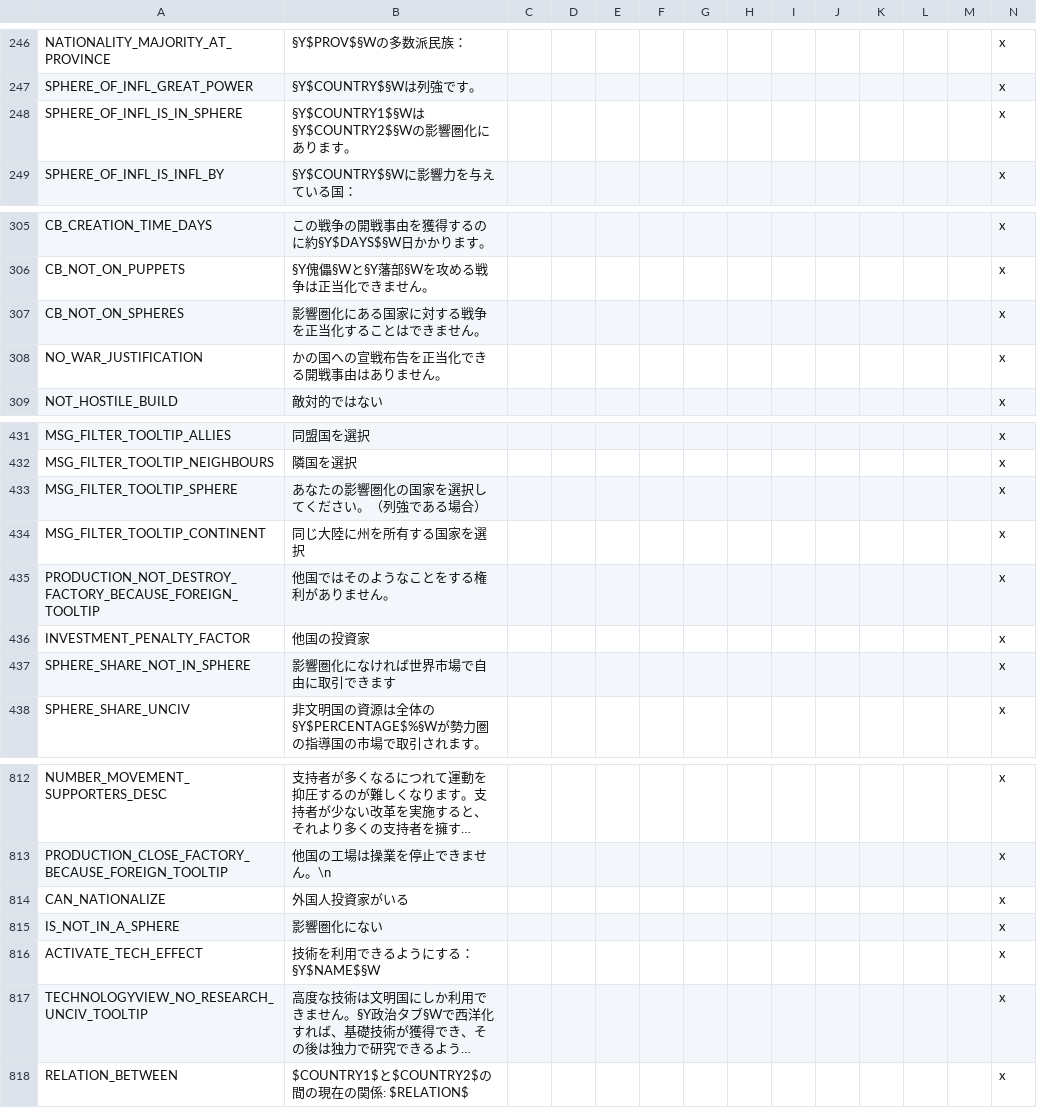
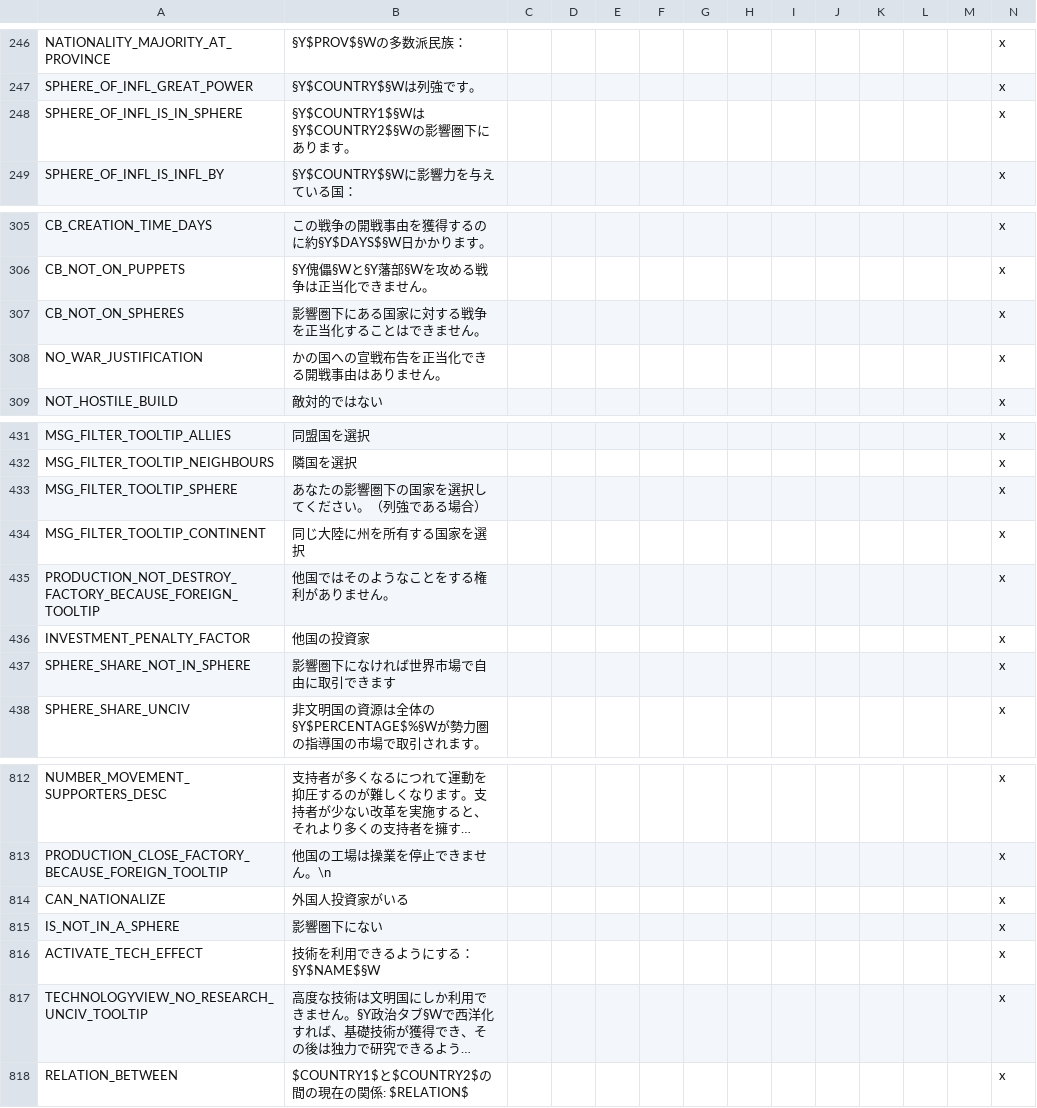
Before and after one commit to matanki-saito/VIC2JPModAppendixI, a CSV file: source/localisation/housedivided.csv, drawn as a sheet; only a part is shown, gaps mark what is left out; long unchanged cells end in ….

```diff
--- a/source/localisation/housedivided.csv
+++ b/source/localisation/housedivided.csv
@@ -247,3 +247,3 @@ NATIONALITY_MAJORITY_AT_PROVINCE;§Y$PROV$§Wの多数派民族：;;;;;;;;;;;;x
 SPHERE_OF_INFL_GREAT_POWER;§Y$COUNTRY$§Wは列強です。;;;;;;;;;;;;x
-SPHERE_OF_INFL_IS_IN_SPHERE;§Y$COUNTRY1$§Wは§Y$COUNTRY2$§Wの影響圏化にあります。;;;;;;;;;;;;x
+SPHERE_OF_INFL_IS_IN_SPHERE;§Y$COUNTRY1$§Wは§Y$COUNTRY2$§Wの影響圏下にあります。;;;;;;;;;;;;x
 SPHERE_OF_INFL_IS_INFL_BY;§Y$COUNTRY$§Wに影響力を与えている国：;;;;;;;;;;;;x
@@ -306,3 +306,3 @@ CB_CREATION_TIME_DAYS;この戦争の開戦事由を獲得するのに約§Y$DAY
 CB_NOT_ON_PUPPETS;§Y傀儡§Wと§Y藩部§Wを攻める戦争は正当化できません。;;;;;;;;;;;;x
-CB_NOT_ON_SPHERES;影響圏化にある国家に対する戦争を正当化することはできません。;;;;;;;;;;;;x
+CB_NOT_ON_SPHERES;影響圏下にある国家に対する戦争を正当化することはできません。;;;;;;;;;;;;x
 NO_WAR_JUSTIFICATION;かの国への宣戦布告を正当化できる開戦事由はありません。;;;;;;;;;;;;x
@@ -432,3 +432,3 @@ MSG_FILTER_TOOLTIP_ALLIES;同盟国を選択;;;;;;;;;;;;x
 MSG_FILTER_TOOLTIP_NEIGHBOURS;隣国を選択;;;;;;;;;;;;x
-MSG_FILTER_TOOLTIP_SPHERE;あなたの影響圏化の国家を選択してください。（列強である場合）;;;;;;;;;;;;x
+MSG_FILTER_TOOLTIP_SPHERE;あなたの影響圏下の国家を選択してください。（列強である場合）;;;;;;;;;;;;x
 MSG_FILTER_TOOLTIP_CONTINENT;同じ大陸に州を所有する国家を選択;;;;;;;;;;;;x
@@ -436,3 +436,3 @@ PRODUCTION_NOT_DESTROY_FACTORY_BECAUSE_FOREIGN_TOOLTIP;他国ではそのよう
 INVESTMENT_PENALTY_FACTOR;他国の投資家;;;;;;;;;;;;x
-SPHERE_SHARE_NOT_IN_SPHERE;影響圏化になければ世界市場で自由に取引できます;;;;;;;;;;;;x
+SPHERE_SHARE_NOT_IN_SPHERE;影響圏下になければ世界市場で自由に取引できます;;;;;;;;;;;;x
 SPHERE_SHARE_UNCIV;非文明国の資源は全体の§Y$PERCENTAGE$%§Wが勢力圏の指導国の市場で取引されます。;;;;;;;;;;;;x
@@ -814,3 +814,3 @@ PRODUCTION_CLOSE_FACTORY_BECAUSE_FOREIGN_TOOLTIP;他国の工場は操業を停
 CAN_NATIONALIZE;外国人投資家がいる;;;;;;;;;;;;x
-IS_NOT_IN_A_SPHERE;影響圏化にない;;;;;;;;;;;;x
+IS_NOT_IN_A_SPHERE;影響圏下にない;;;;;;;;;;;;x
 ACTIVATE_TECH_EFFECT;技術を利用できるようにする：§Y$NAME$§W;;;;;;;;;;;;x
```
Also changed, not shown: source/localisation/beta1.csv, 1 other file.
